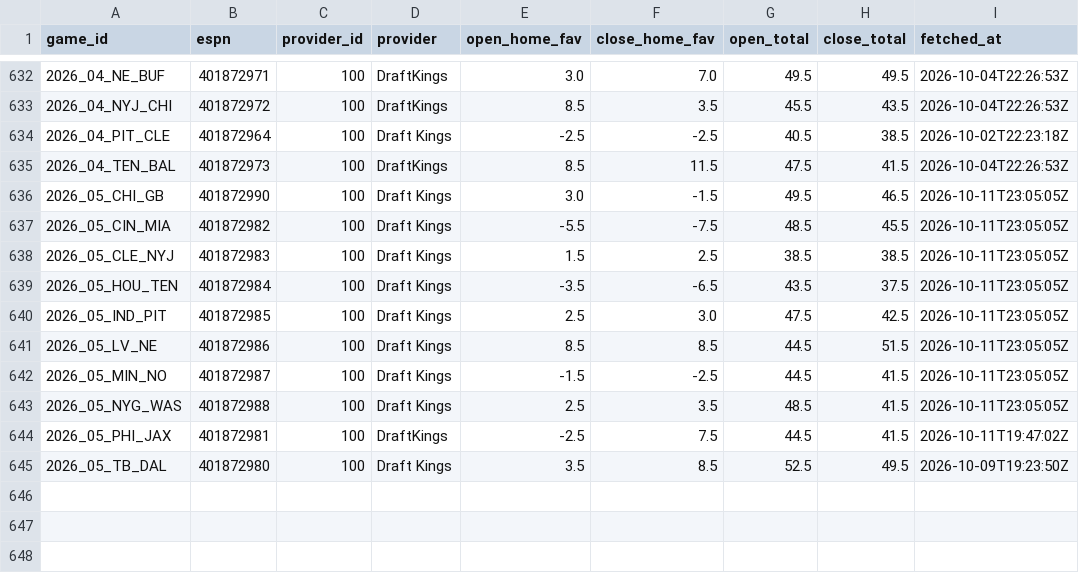
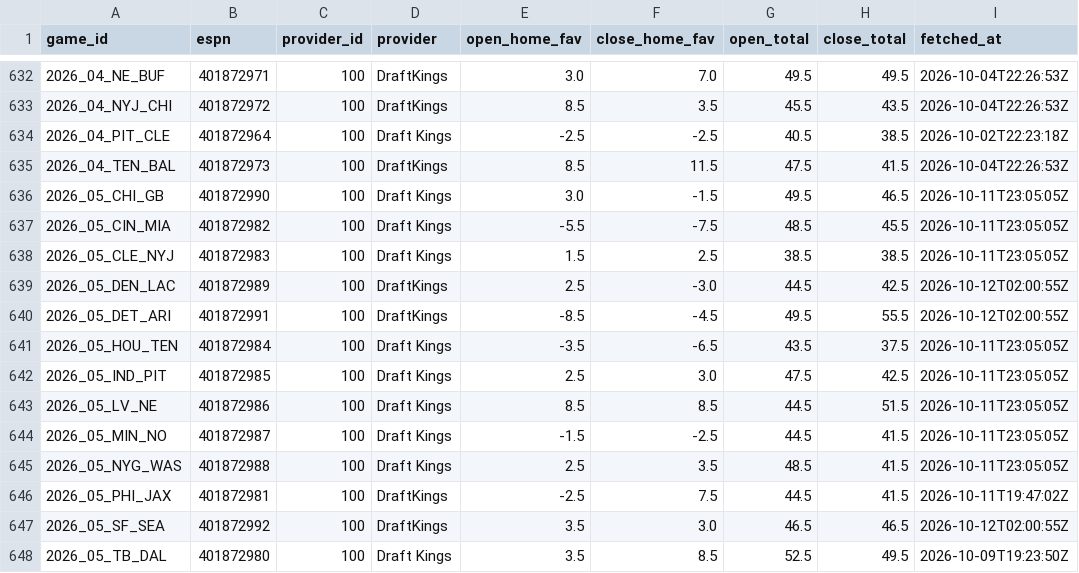
Before and after one commit to jack-more/MORELLOSIMS, a CSV file: nfl_pipeline/data/espn_lines.csv, drawn as a sheet; only a part is shown, gaps mark what is left out.

```diff
--- a/nfl_pipeline/data/espn_lines.csv
+++ b/nfl_pipeline/data/espn_lines.csv
@@ -638,2 +638,4 @@ game_id,espn,provider_id,provider,open_home_fav,close_home_fav,open_total,close_
 2026_05_CLE_NYJ,401872983,100,Draft Kings,1.5,2.5,38.5,38.5,2026-10-11T23:05:05Z
+2026_05_DEN_LAC,401872989,100,DraftKings,2.5,-3.0,44.5,42.5,2026-10-12T02:00:55Z
+2026_05_DET_ARI,401872991,100,DraftKings,-8.5,-4.5,49.5,55.5,2026-10-12T02:00:55Z
 2026_05_HOU_TEN,401872984,100,Draft Kings,-3.5,-6.5,43.5,37.5,2026-10-11T23:05:05Z
@@ -644,2 +646,3 @@ game_id,espn,provider_id,provider,open_home_fav,close_home_fav,open_total,close_
 2026_05_PHI_JAX,401872981,100,DraftKings,-2.5,7.5,44.5,41.5,2026-10-11T19:47:02Z
+2026_05_SF_SEA,401872992,100,DraftKings,3.5,3.0,46.5,46.5,2026-10-12T02:00:55Z
 2026_05_TB_DAL,401872980,100,Draft Kings,3.5,8.5,52.5,49.5,2026-10-09T19:23:50Z
```
Also changed, not shown: nfl_pipeline/data/qb_games.csv, nfl_pipeline/data/schedules.csv, 2 other files.
